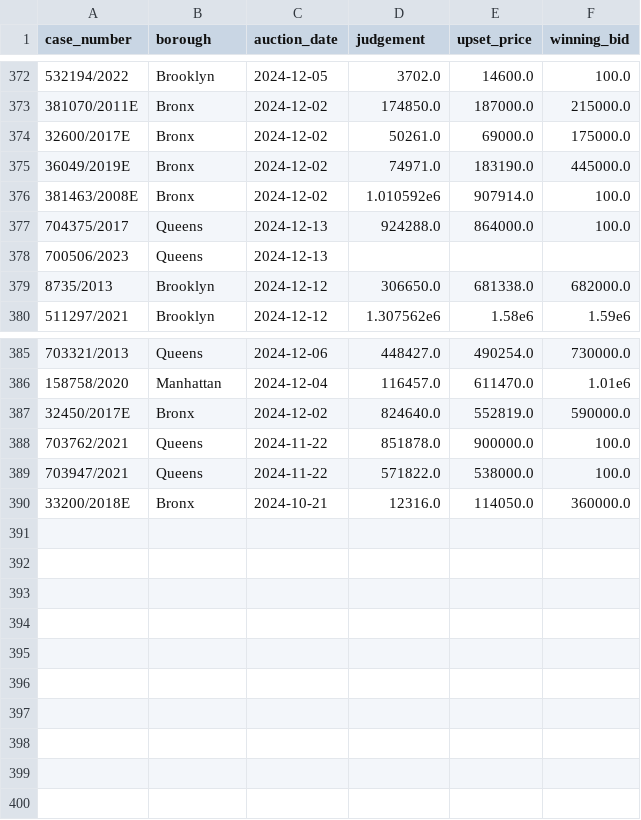
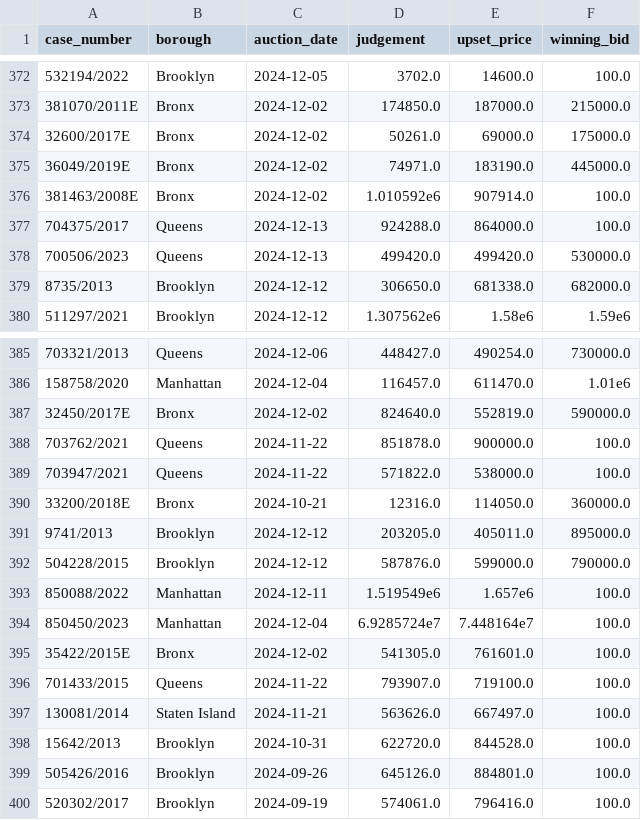
Before and after one commit to ivoytov/manhattan, a CSV file: foreclosures/bids.csv, drawn as a sheet; only a part is shown, gaps mark what is left out.

```diff
--- a/foreclosures/bids.csv
+++ b/foreclosures/bids.csv
@@ -377,3 +377,3 @@ case_number,borough,auction_date,judgement,upset_price,winning_bid
 704375/2017,Queens,2024-12-13,924288.0,864000.0,100.0
-700506/2023,Queens,2024-12-13,,,
+700506/2023,Queens,2024-12-13,499420.0,499420.0,530000.0
 8735/2013,Brooklyn,2024-12-12,306650.0,681338.0,682000.0
@@ -390 +390,11 @@ case_number,borough,auction_date,judgement,upset_price,winning_bid
 33200/2018E,Bronx,2024-10-21,12316.0,114050.0,360000.0
+9741/2013,Brooklyn,2024-12-12,203205.0,405011.0,895000.0
+504228/2015,Brooklyn,2024-12-12,587876.0,599000.0,790000.0
+850088/2022,Manhattan,2024-12-11,1.519549e6,1.657e6,100.0
+850450/2023,Manhattan,2024-12-04,6.9285724e7,7.448164e7,100.0
+35422/2015E,Bronx,2024-12-02,541305.0,761601.0,100.0
+701433/2015,Queens,2024-11-22,793907.0,719100.0,100.0
+130081/2014,Staten Island,2024-11-21,563626.0,667497.0,100.0
+15642/2013,Brooklyn,2024-10-31,622720.0,844528.0,100.0
+505426/2016,Brooklyn,2024-09-26,645126.0,884801.0,100.0
+520302/2017,Brooklyn,2024-09-19,574061.0,796416.0,100.0
```
Also changed, not shown: foreclosures/auction_sales.csv, foreclosures/download.csv, 22 other files.
